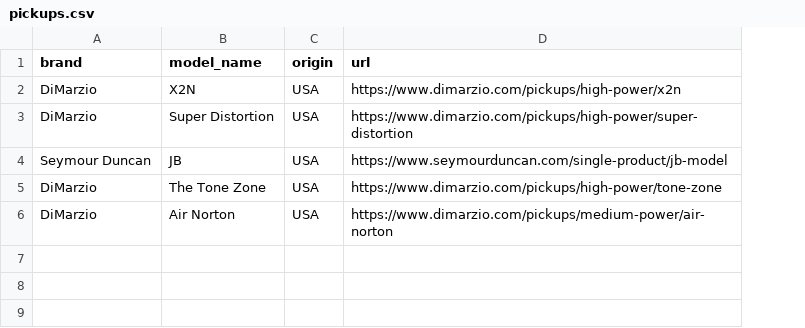
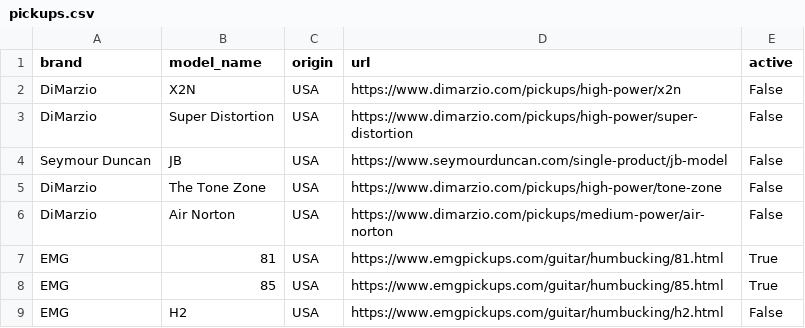
Before and after one commit to gonza56d/guitarradar, a CSV file: csv/pickups.csv, drawn as a sheet; the diff names each change by its address in the sheet, - before the commit and + after, or states it on an @@ line.

```diff
--- a/csv/pickups.csv
+++ b/csv/pickups.csv
+column E (active), rows 2-6: all False
+row 7: EMG | 81 | USA | https://www.emgpickups.com/guitar/humbucking/81.html | True
+row 8: EMG | 85 | USA | https://www.emgpickups.com/guitar/humbucking/85.html | True
+row 9: EMG | H2 | USA | https://www.emgpickups.com/guitar/humbucking/h2.html | False
```
Also changed, not shown: csv/brands.csv, csv/guitars.csv, 15 other files.
